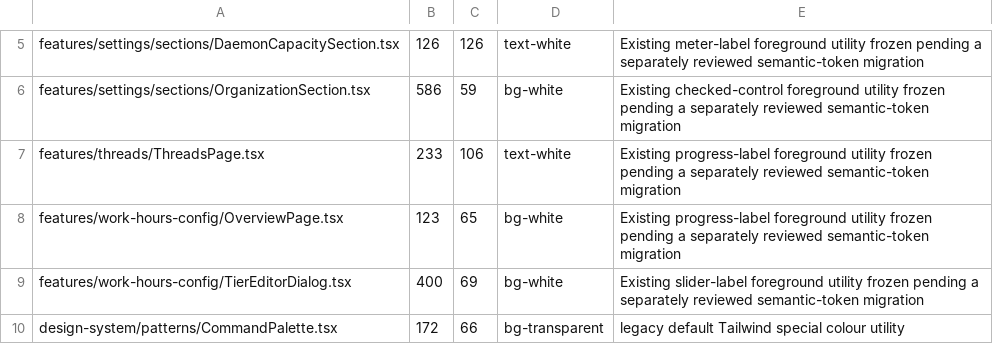
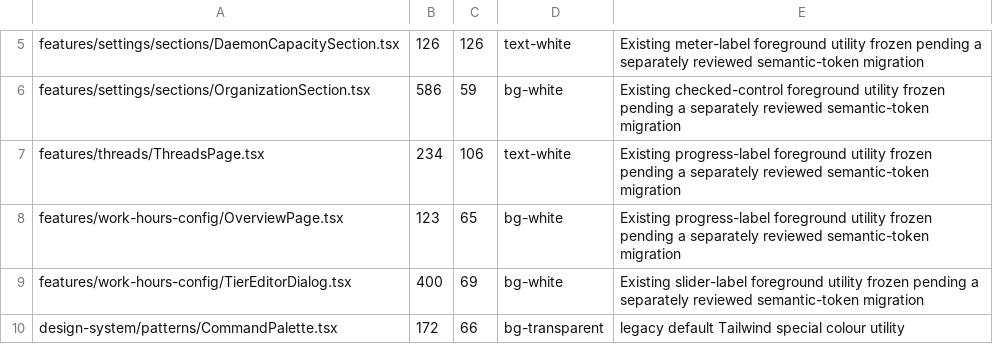
Before and after one commit to t-benze/happyranch, a TSV file: web/scripts/design-system-hex-allowlist.tsv, drawn as a sheet; only a part is shown, gaps mark what is left out.

Commit message:
feat(threads): show list participants

```diff
--- a/web/scripts/design-system-hex-allowlist.tsv
+++ b/web/scripts/design-system-hex-allowlist.tsv
@@ -6,3 +6,3 @@ features/settings/sections/DaemonCapacitySection.tsx	126	126	text-white	Existing
 features/settings/sections/OrganizationSection.tsx	586	59	bg-white	Existing checked-control foreground utility frozen pending a separately reviewed semantic-token migration
-features/threads/ThreadsPage.tsx	233	106	text-white	Existing progress-label foreground utility frozen pending a separately reviewed semantic-token migration
+features/threads/ThreadsPage.tsx	234	106	text-white	Existing progress-label foreground utility frozen pending a separately reviewed semantic-token migration
 features/work-hours-config/OverviewPage.tsx	123	65	bg-white	Existing progress-label foreground utility frozen pending a separately reviewed semantic-token migration
```
Also changed, not shown: 11 other files.
